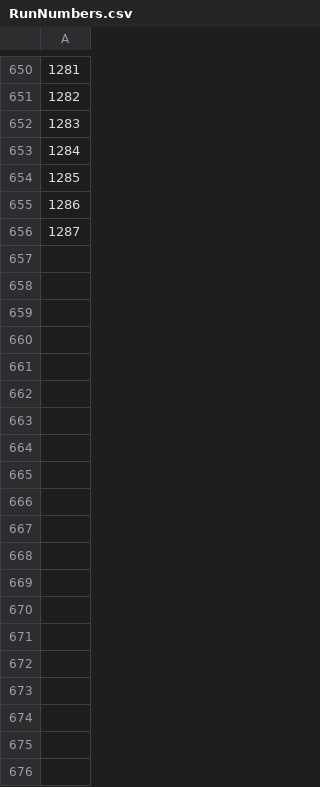
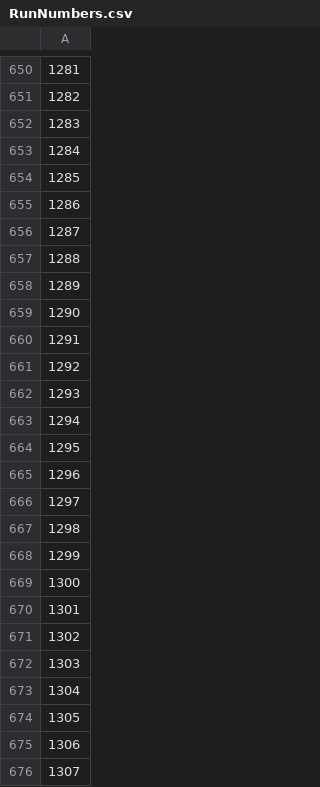
Before and after one commit to ruthubc/ruthubc, a CSV file: PythonDispersal/src/FileMakingAndRun/RunNumbers.csv, drawn as a sheet; only a part is shown, gaps mark what is left out; the diff covers the shown part only; the diff names each change by its address in the sheet, - before the commit and + after, or states it on an @@ line.

```diff
--- a/PythonDispersal/src/FileMakingAndRun/RunNumbers.csv
+++ b/PythonDispersal/src/FileMakingAndRun/RunNumbers.csv
+row 657: 1288
+row 658: 1289
+row 659: 1290
+row 660: 1291
+row 661: 1292
+row 662: 1293
+row 663: 1294
+row 664: 1295
+row 665: 1296
+row 666: 1297
+row 667: 1298
+row 668: 1299
+row 669: 1300
+row 670: 1301
+row 671: 1302
+row 672: 1303
+row 673: 1304
+row 674: 1305
+row 675: 1306
+row 676: 1307
```
Also changed, not shown: 76 added rows elsewhere in this file, PythonDispersal/src/FileMakingAndRun/FilesCreated.csv.
